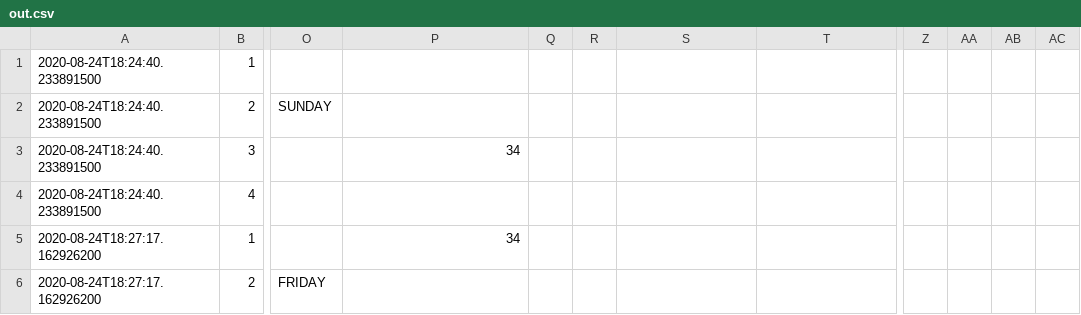
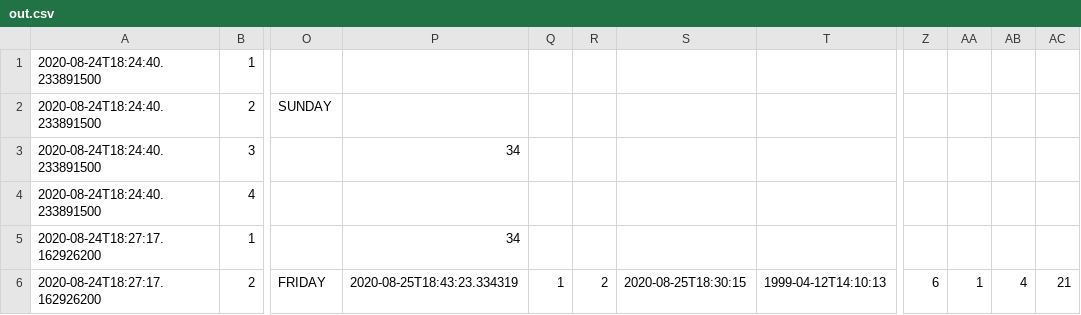
Before and after one commit to mohitbansal964/JavaFirstProject, a CSV file: Week2Assignment/out.csv, drawn as a sheet; only a part is shown, gaps mark what is left out; the diff names each change by its address in the sheet, - before the commit and + after, or states it on an @@ line.

```diff
--- a/Week2Assignment/out.csv
+++ b/Week2Assignment/out.csv
-P6: (empty)
+P6: 2020-08-25T18:43:23.334319
-Q6: (empty)
+Q6: 1
-R6: (empty)
+R6: 2
-S6: (empty)
+S6: 2020-08-25T18:30:15
-T6: (empty)
+T6: 1999-04-12T14:10:13
-Z6: (empty)
+Z6: 6
-AA6: (empty)
+AA6: 1
-AB6: (empty)
+AB6: 4
-AC6: (empty)
+AC6: 21
```
Also changed, not shown: 3 other files.
